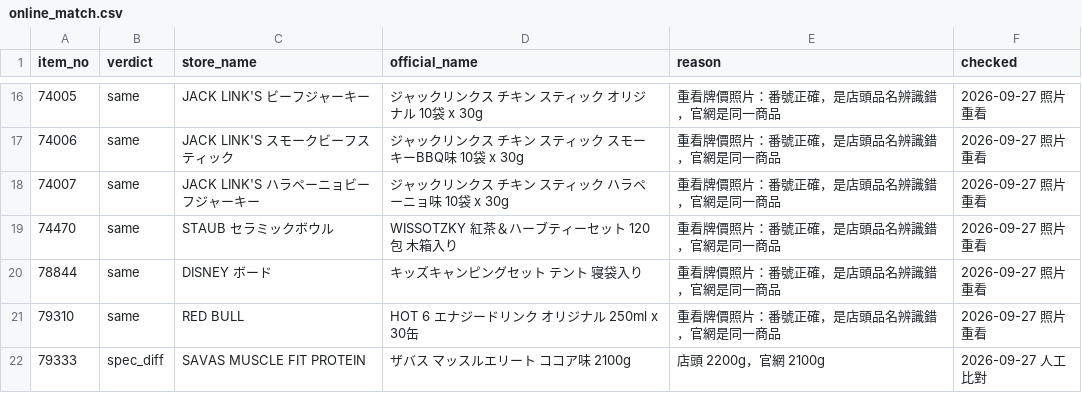
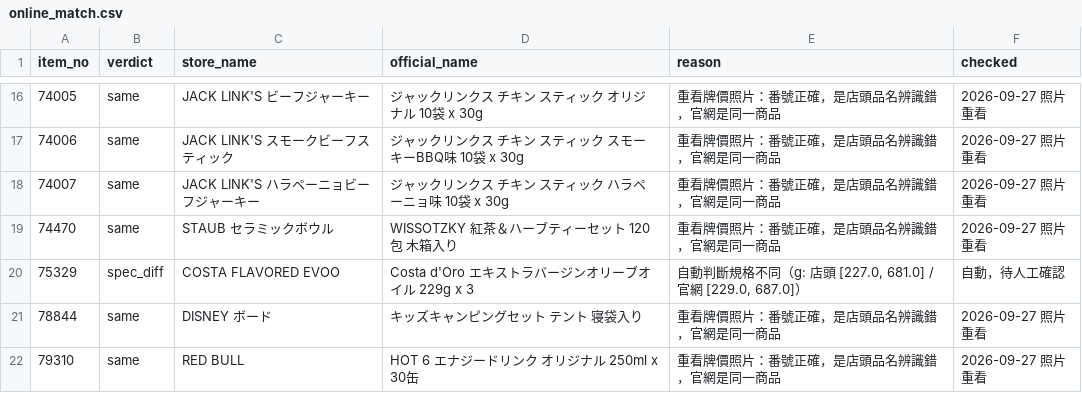
Before and after one commit to iPliny/costco-price-jp, a CSV file: data/online_match.csv, drawn as a sheet; only a part is shown, gaps mark what is left out; the shorter side is filled out with more unchanged rows; the diff names each change by its address in the sheet, - before the commit and + after, or states it on an @@ line.

```diff
--- a/data/online_match.csv
+++ b/data/online_match.csv
+row 20: 75329 | spec_diff | COSTA FLAVORED EVOO | Costa d'Oro エキストラバージンオリーブオイル 229g x 3 | 自動判斷規格不同（g: 店頭 [227.0, 681.0] / 官網 [229.0, 687.0]） | 自動，待人工確認
```
Also changed, not shown: 2 other files.
